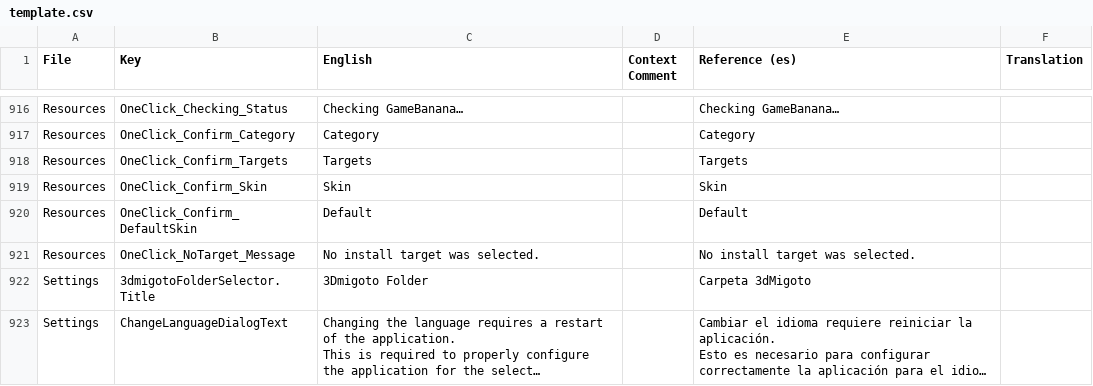
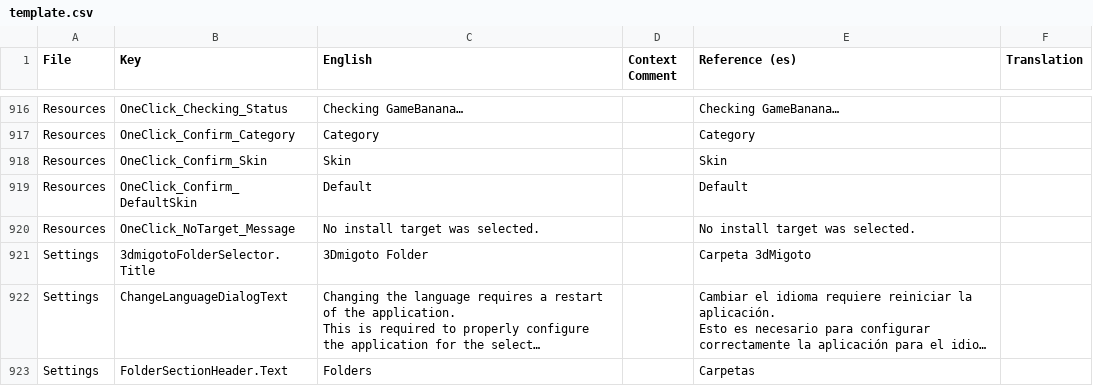
Before and after one commit to zurce/JASM, a CSV file: translations/template.csv, drawn as a sheet; only a part is shown, gaps mark what is left out; the shorter side is filled out with more unchanged rows; long unchanged cells end in …; the diff names each change by its address in the sheet, - before the commit and + after, or states it on an @@ line.

Commit message:
feat(oneclick): leave the target picker's placeholder empty
A placeholder ("Targets") reads like something is already selected; an empty dropdown is the cue that
the user has to choose a target. The category picker keeps its "Category" placeholder (it is
preselected), and the target picker is now empty when nothing was detected.

The OneClick_Confirm_Targets string is removed from all 6 locales (validate --strict clean).

Suite 140/140; Release build 0 errors; format clean.

```diff
--- a/translations/template.csv
+++ b/translations/template.csv
-row 918: Resources | OneClick_Confirm_Targets | Targets |  | Targets
```
Also changed, not shown: 7 other files.
